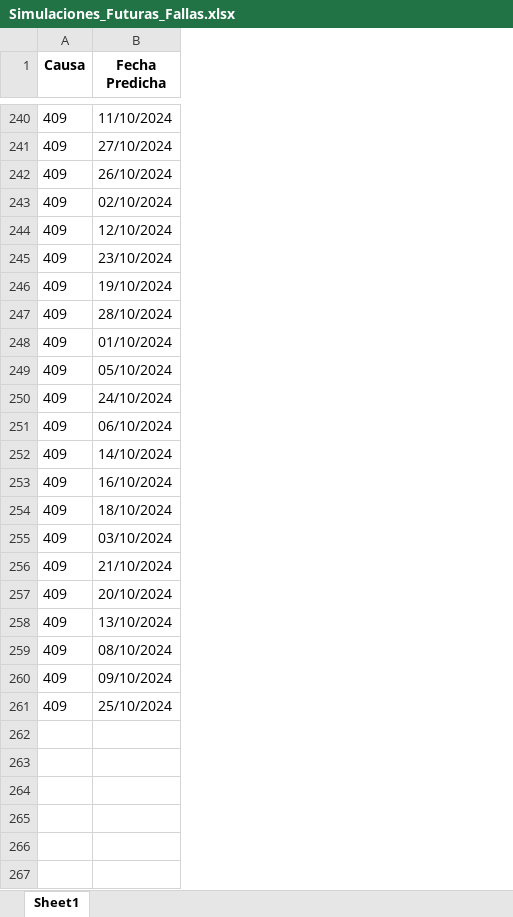
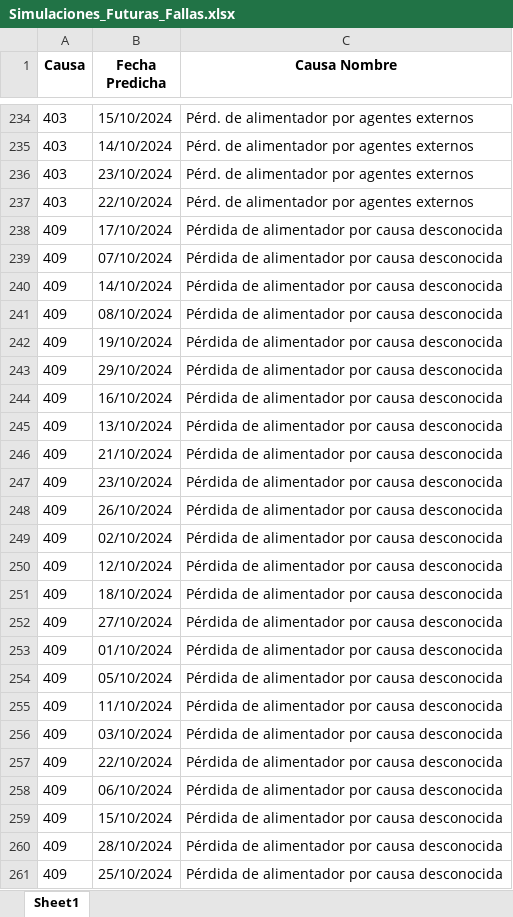
Before and after one commit to jplaurent01/Ciencia-de-Datos, an Excel workbook: Proyecto/data_output/Simulaciones_Futuras_Fallas.xlsx, sheet Sheet1, drawn as a sheet; only a part is shown, gaps mark what is left out; values as stored, in another font and other column widths than the file's, no borders; removed rows and columns are numbered as before the commit, all else as after; the diff covers the shown part only; the diff names each change by its address in the sheet, - before the commit and + after, or states it on an @@ line.

Commit message:
Se agrega columna de nombre para codificar las fallas
Signed-off-by: jplaurent01 <josepablo.laurent@gmail.com>

```diff
--- a/Proyecto/data_output/Simulaciones_Futuras_Fallas.xlsx (sheet Sheet1)
+++ b/Proyecto/data_output/Simulaciones_Futuras_Fallas.xlsx (sheet Sheet1)
+column C (Causa Nombre), rows 238-239: Pérdida de alimentador por causa desconocida | Pérdida de alimentador por causa desconocida; rows 248-250: all Pérdida de alimentador por causa desconocida; rows 253-254: Pérdida de alimentador por causa desconocida | Pérdida de alimentador por causa desconocida; rows 257-261: all Pérdida de alimentador por causa desconocida
+row 234: 403 | 15/10/2024 | Pérd. de alimentador por agentes externos
@@ row 231 moved to row 235: 403 @@
@@ row 222 moved to row 236: 403 @@
@@ row 226 moved to row 237: 403 @@
-B238 (Fecha Predicha): 11/10/2024
+B238 (Fecha Predicha): 17/10/2024
-B239 (Fecha Predicha): 27/10/2024
+B239 (Fecha Predicha): 07/10/2024
+row 240: 409 | 14/10/2024 | Pérdida de alimentador por causa desconocida
@@ row 259 moved to row 241: 409 @@
@@ row 246 moved to row 242: 409 @@
+row 243: 409 | 29/10/2024 | Pérdida de alimentador por causa desconocida
@@ row 253 moved to row 244: 409 @@
@@ row 258 moved to row 245: 409 @@
@@ row 256 moved to row 246: 409 @@
@@ row 245 moved to row 247: 409 @@
-row 247: 409 | 28/10/2024
@@ row 254 moved to row 251: 409 @@
+row 252: 409 | 27/10/2024 | Pérdida de alimentador por causa desconocida
+row 255: 409 | 11/10/2024 | Pérdida de alimentador por causa desconocida
@@ row 255 moved to row 256: 409 @@
-B257 (Fecha Predicha): 24/10/2024
+B257 (Fecha Predicha): 22/10/2024
-B259 (Fecha Predicha): 14/10/2024
+B259 (Fecha Predicha): 15/10/2024
-B260 (Fecha Predicha): 20/10/2024
+B260 (Fecha Predicha): 28/10/2024
-row 260: 409 | 09/10/2024
```
Also changed, not shown: 38 added rows, 41 removed rows, 117 moved rows and 37 edited cells elsewhere in this sheet, 2 other files.
